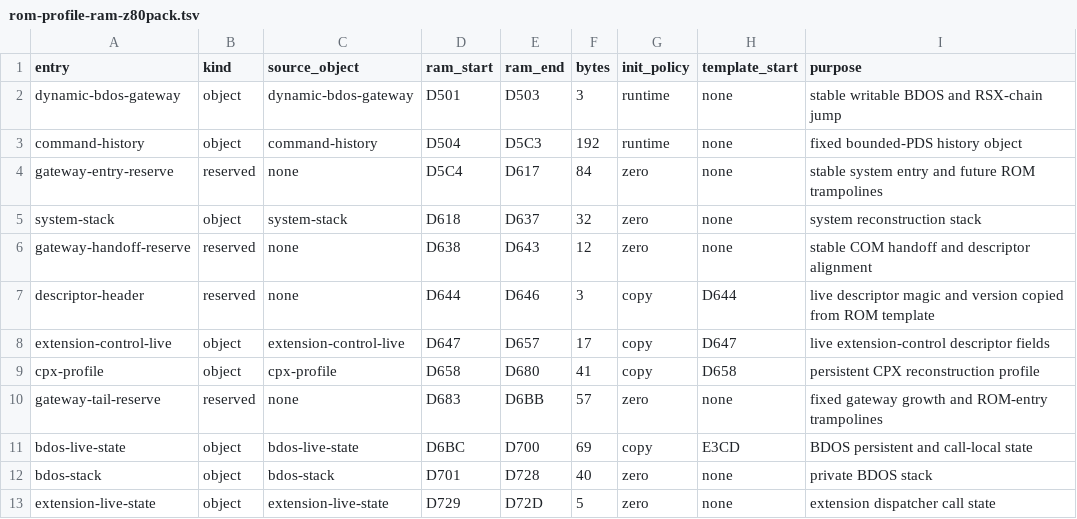
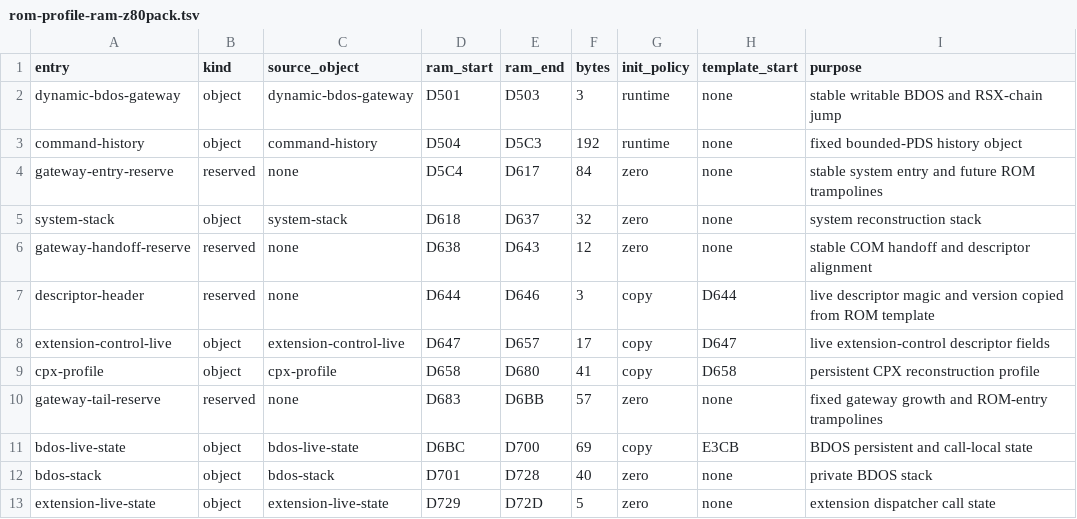
Before and after one commit to CPMArchives/BetterCPM, a TSV file: metadata/rom-profile-ram-z80pack.tsv, drawn as a sheet; only a part is shown.

Commit message:
Refresh the ROM state template source after BDOS compaction

```diff
--- a/metadata/rom-profile-ram-z80pack.tsv
+++ b/metadata/rom-profile-ram-z80pack.tsv
@@ -10,3 +10,3 @@ cpx-profile	object	cpx-profile	D658	D680	41	copy	D658	persistent CPX reconstruct
 gateway-tail-reserve	reserved	none	D683	D6BB	57	zero	none	fixed gateway growth and ROM-entry trampolines
-bdos-live-state	object	bdos-live-state	D6BC	D700	69	copy	E3CD	BDOS persistent and call-local state
+bdos-live-state	object	bdos-live-state	D6BC	D700	69	copy	E3CB	BDOS persistent and call-local state
 bdos-stack	object	bdos-stack	D701	D728	40	zero	none	private BDOS stack
```
